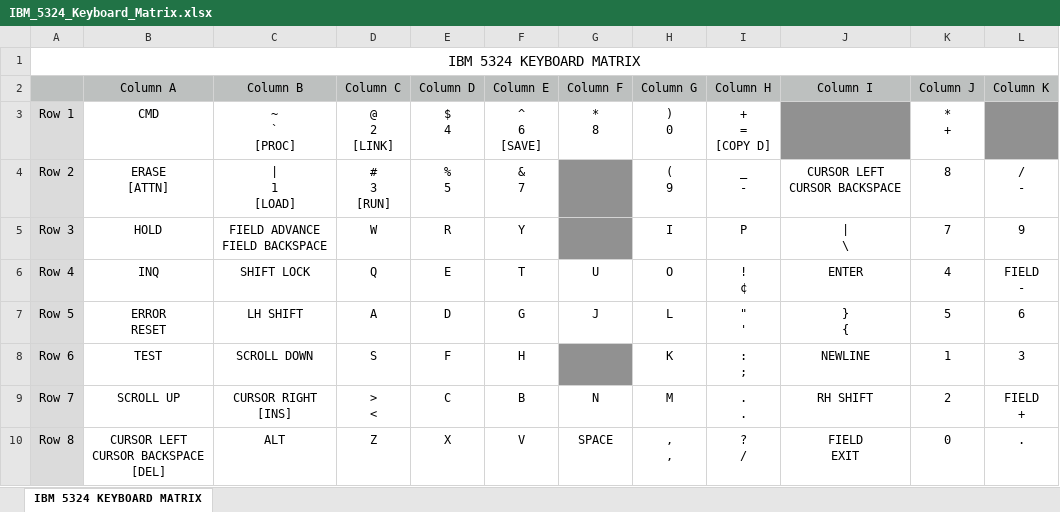
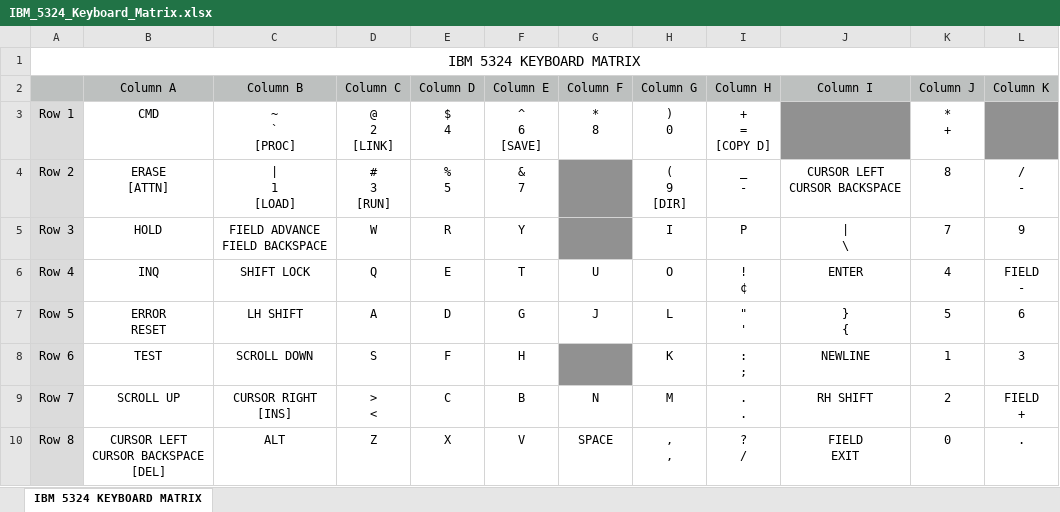
Before and after one commit to BrettHallen/IBM_5324_Keyboard, an Excel workbook: Design_Reference/IBM_5324_Keyboard_Matrix.xlsx, sheet IBM 5324 KEYBOARD MATRIX, drawn as a sheet; values as stored, in another font and other column widths than the file's, no borders; ↵ is a line break in a cell; the diff names each change by its address in the sheet, - before the commit and + after, or states it on an @@ line.

Commit message:
Keycap layout design

```diff
--- a/Design_Reference/IBM_5324_Keyboard_Matrix.xlsx (sheet IBM 5324 KEYBOARD MATRIX)
+++ b/Design_Reference/IBM_5324_Keyboard_Matrix.xlsx (sheet IBM 5324 KEYBOARD MATRIX)
-H4 (Column G): ( ↵ 9
+H4 (Column G): ( ↵ 9 ↵ [DIR]
```
Also changed, not shown: 5 other files.
